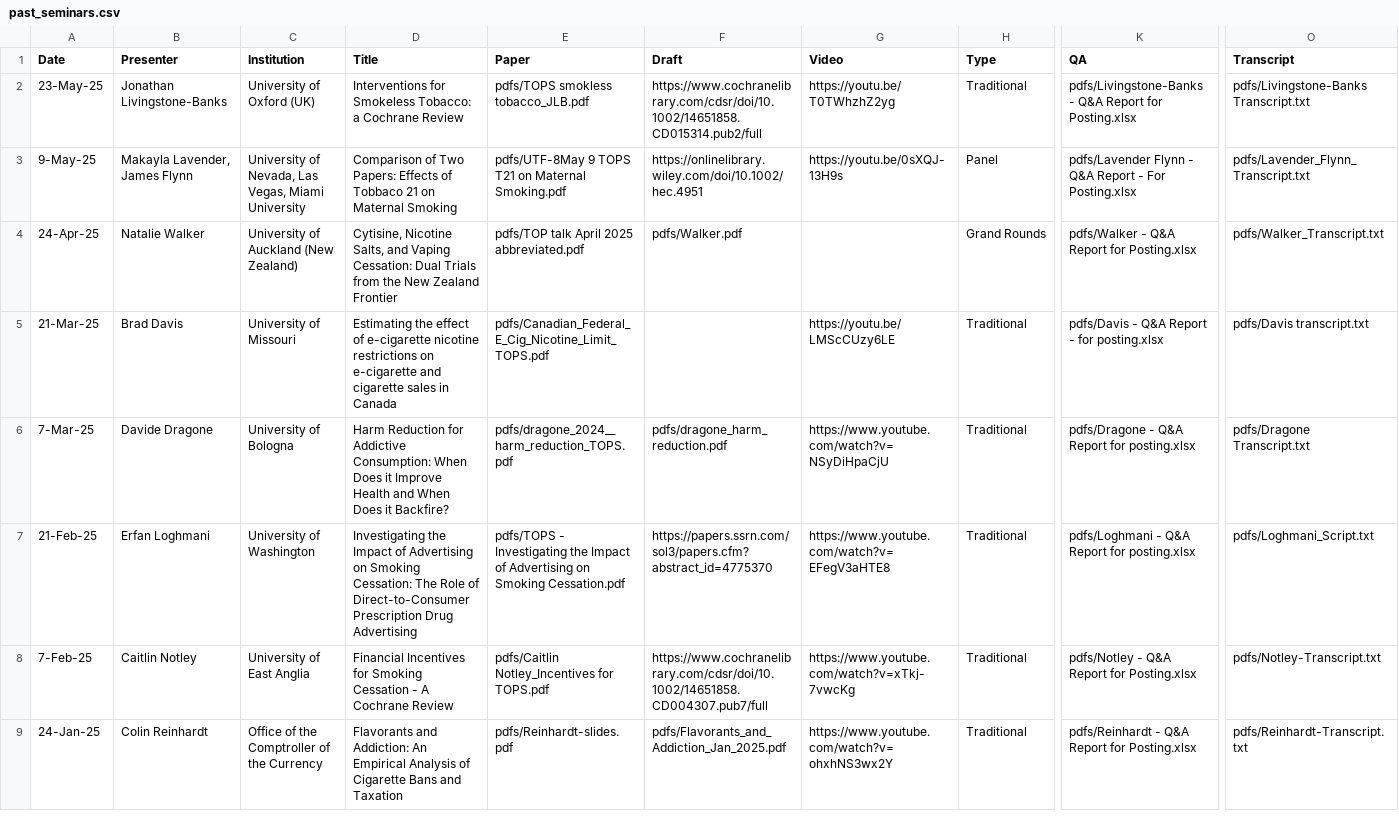
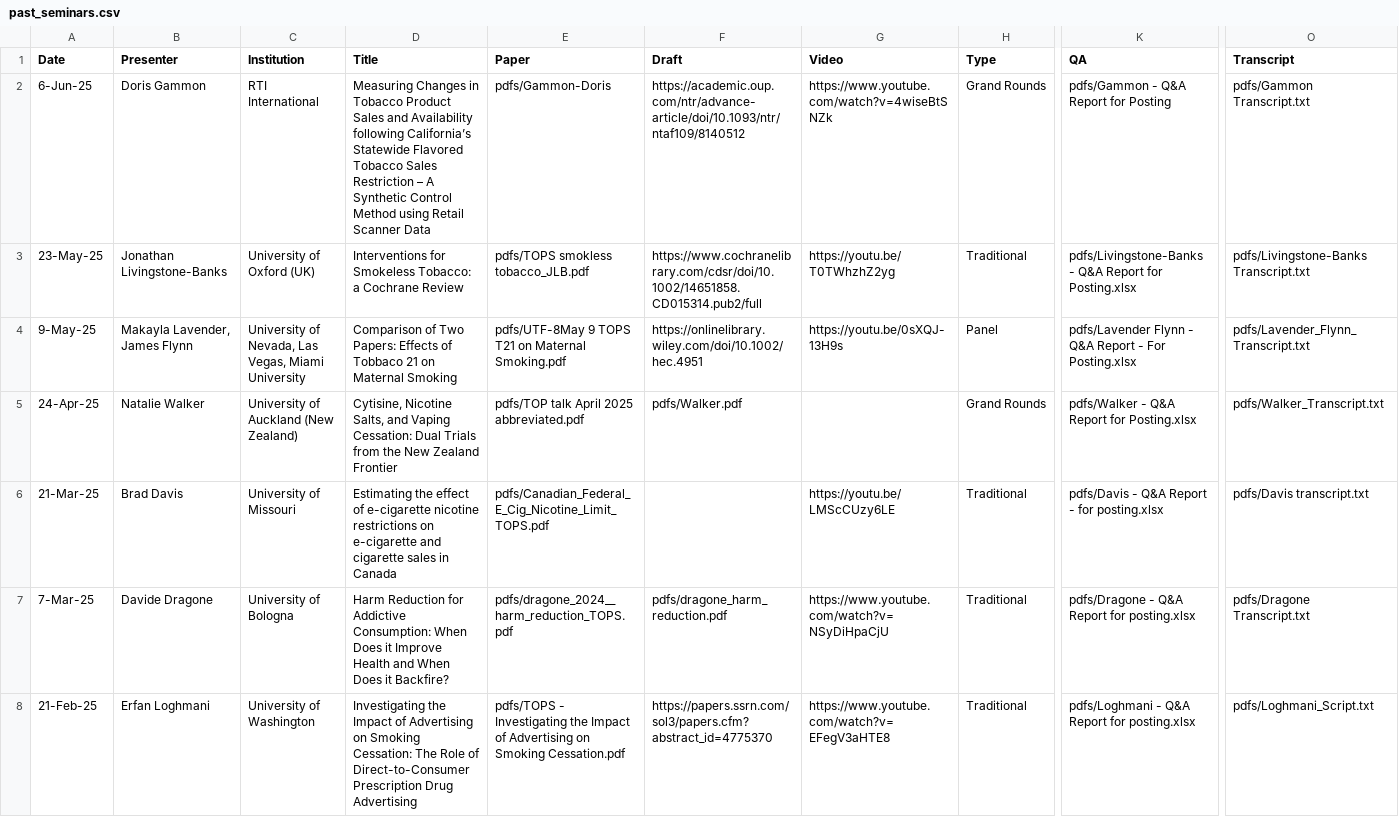
Before and after one commit to ernbilen/test_website_tops, a CSV file: _data/past_seminars.csv, drawn as a sheet; only a part is shown, gaps mark what is left out; the shorter side is filled out with more unchanged rows; rows hold the shown columns only; the diff names each change by its address in the sheet, - before the commit and + after, or states it on an @@ line.

Commit message:
Doris Gammon

```diff
--- a/_data/past_seminars.csv
+++ b/_data/past_seminars.csv
+row 2: 6-Jun-25 | Doris Gammon | RTI International | Measuring Changes in Tobacco Product Sales and Availability following California’s Statewide Flavored Tobacco Sales Restriction – A Synthetic Control Method using Retail Scanner Data | pdfs/Gammon-Doris | https://academic.oup.com/ntr/advance-article/doi/10.1093/ntr/ntaf109/8140512 | https://www.youtube.com/watch?v=4wiseBtSNZk | Grand Rounds | pdfs/Gammon - Q&A Report for Posting | pdfs/Gammon Transcript.txt
```
Also changed, not shown: 4 other files.
